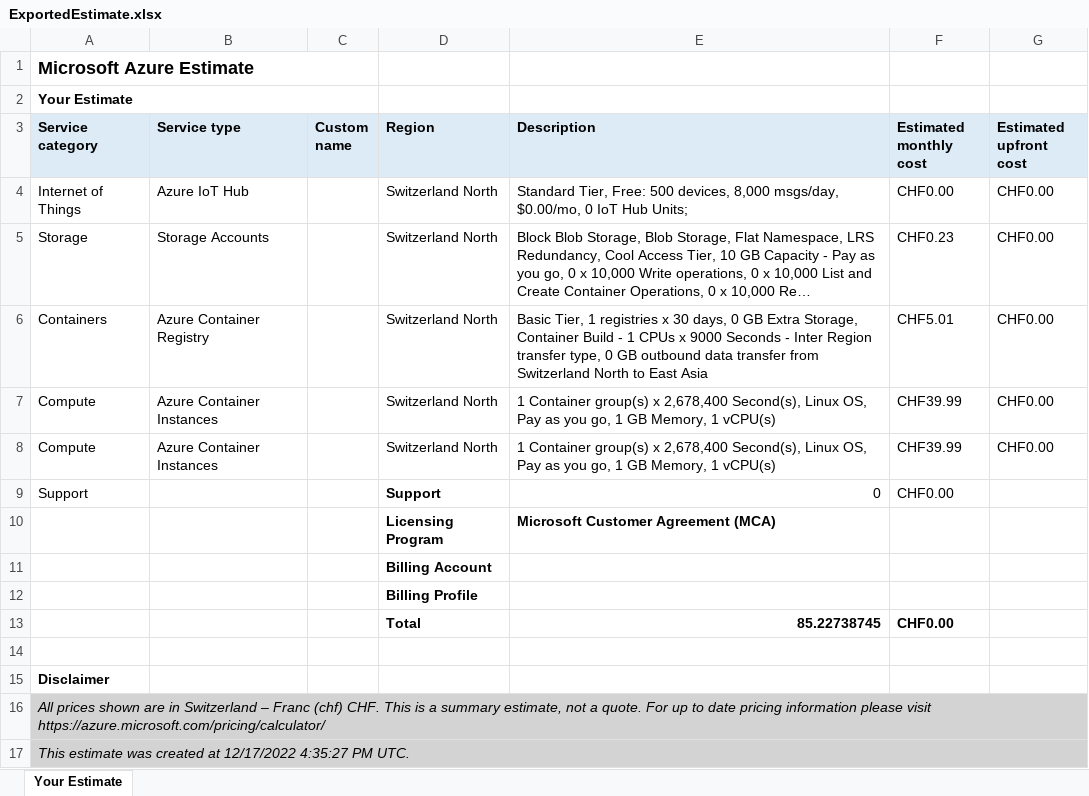
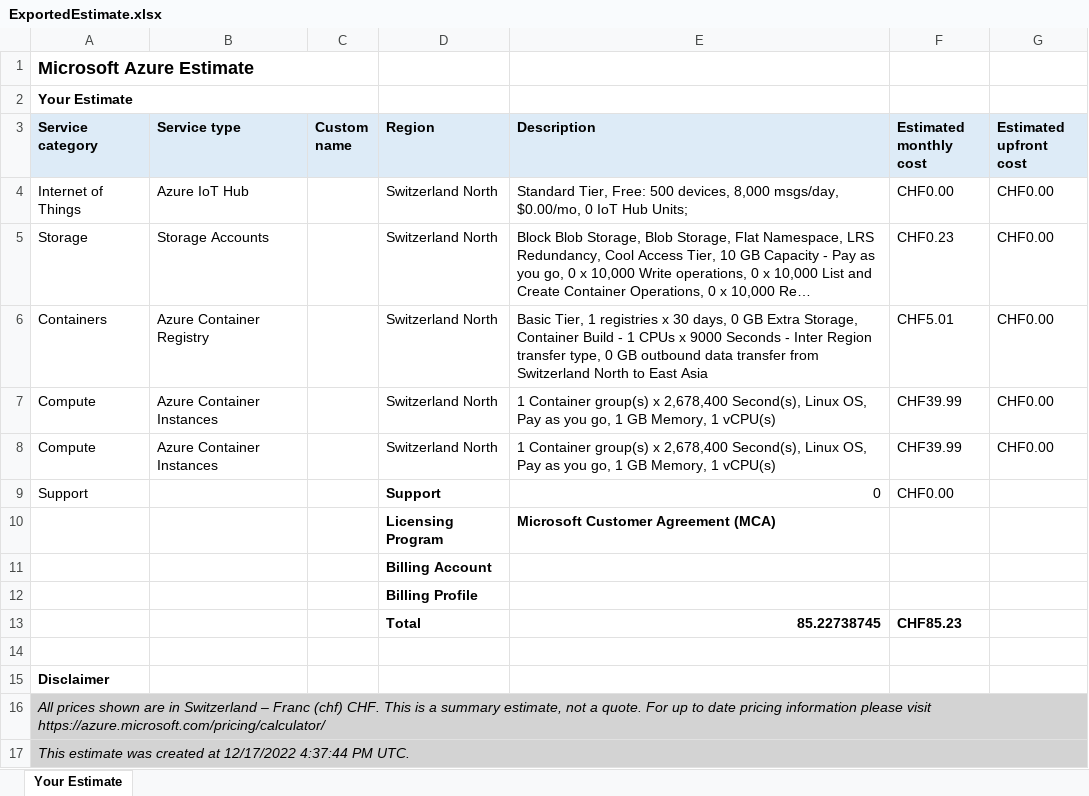
Before and after one commit to IE-Norway-2021/IoT-smart-grid, an Excel workbook: ExportedEstimate.xlsx, sheet Your Estimate, drawn as a sheet; long unchanged cells end in …; values as stored, in another font and other column widths than the file's, no borders; the diff names each change by its address in the sheet, - before the commit and + after, or states it on an @@ line.

Commit message:
udpate estimates

```diff
--- a/ExportedEstimate.xlsx (sheet Your Estimate)
+++ b/ExportedEstimate.xlsx (sheet Your Estimate)
-F13 (Estimated monthly cost): CHF0.00
+F13 (Estimated monthly cost): CHF85.23
-A17 (Service category): …at 12/17/2022 4:35:27 PM UTC.
+A17 (Service category): …at 12/17/2022 4:37:44 PM UTC.
```
